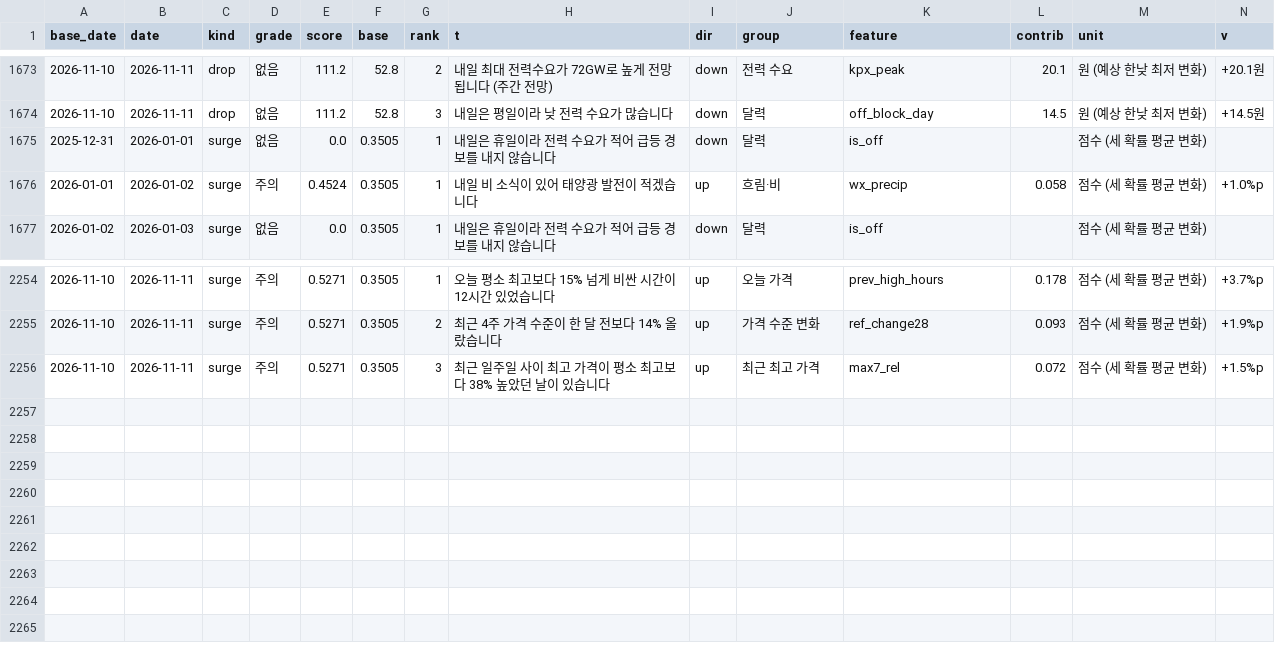
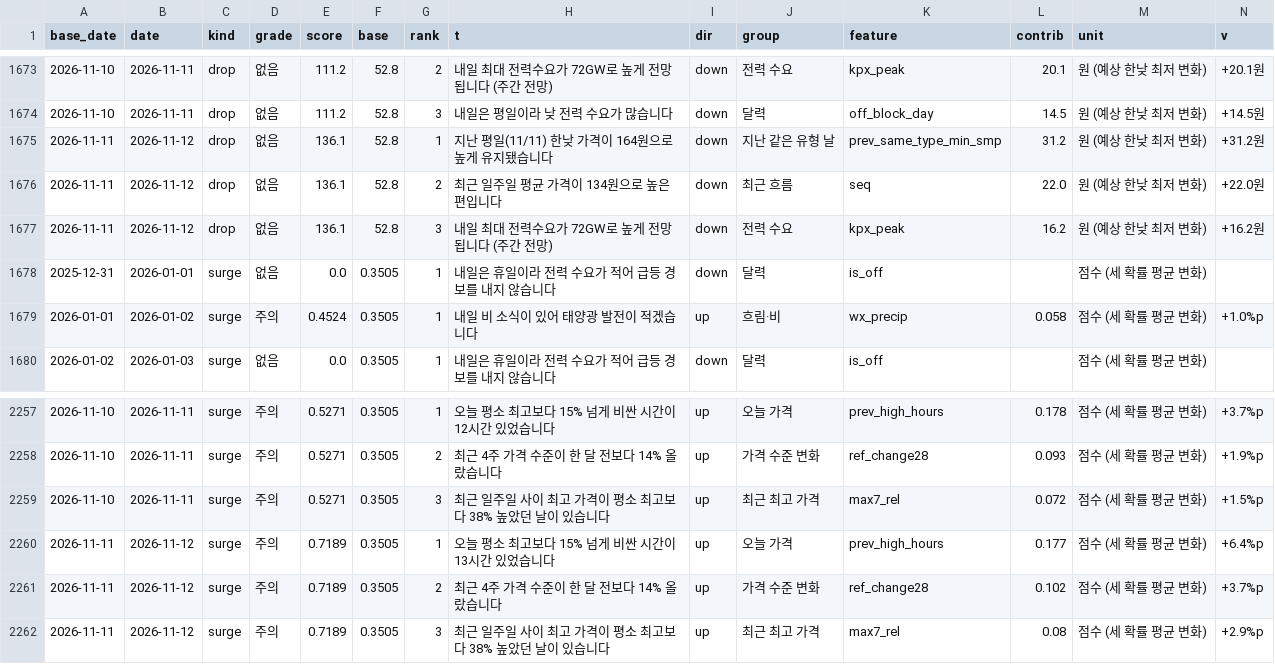
Before and after one commit to enhn16/SMPprediction, a CSV file: smp_forecast_app/outputs/tables/R5_reason_육지.csv, drawn as a sheet; only a part is shown, gaps mark what is left out; the diff names each change by its address in the sheet, - before the commit and + after, or states it on an @@ line.

```diff
--- a/smp_forecast_app/outputs/tables/R5_reason_육지.csv
+++ b/smp_forecast_app/outputs/tables/R5_reason_육지.csv
+row 1675: 2026-11-11 | 2026-11-12 | drop | 없음 | 136.1 | 52.8 | 1 | 지난 평일(11/11) 한낮 가격이 164원으로 높게 유지됐습니다 | down | 지난 같은 유형 날 | prev_same_type_min_smp | 31.2 | 원 (예상 한낮 최저 변화) | +31.2원
+row 1676: 2026-11-11 | 2026-11-12 | drop | 없음 | 136.1 | 52.8 | 2 | 최근 일주일 평균 가격이 134원으로 높은 편입니다 | down | 최근 흐름 | seq | 22.0 | 원 (예상 한낮 최저 변화) | +22.0원
+row 1677: 2026-11-11 | 2026-11-12 | drop | 없음 | 136.1 | 52.8 | 3 | 내일 최대 전력수요가 72GW로 높게 전망됩니다 (주간 전망) | down | 전력 수요 | kpx_peak | 16.2 | 원 (예상 한낮 최저 변화) | +16.2원
+row 2260: 2026-11-11 | 2026-11-12 | surge | 주의 | 0.7189 | 0.3505 | 1 | 오늘 평소 최고보다 15% 넘게 비싼 시간이 13시간 있었습니다 | up | 오늘 가격 | prev_high_hours | 0.177 | 점수 (세 확률 평균 변화) | +6.4%p
+row 2261: 2026-11-11 | 2026-11-12 | surge | 주의 | 0.7189 | 0.3505 | 2 | 최근 4주 가격 수준이 한 달 전보다 14% 올랐습니다 | up | 가격 수준 변화 | ref_change28 | 0.102 | 점수 (세 확률 평균 변화) | +3.7%p
+row 2262: 2026-11-11 | 2026-11-12 | surge | 주의 | 0.7189 | 0.3505 | 3 | 최근 일주일 사이 최고 가격이 평소 최고보다 38% 높았던 날이 있습니다 | up | 최근 최고 가격 | max7_rel | 0.08 | 점수 (세 확률 평균 변화) | +2.9%p
```
Also changed, not shown: 3 other files.
